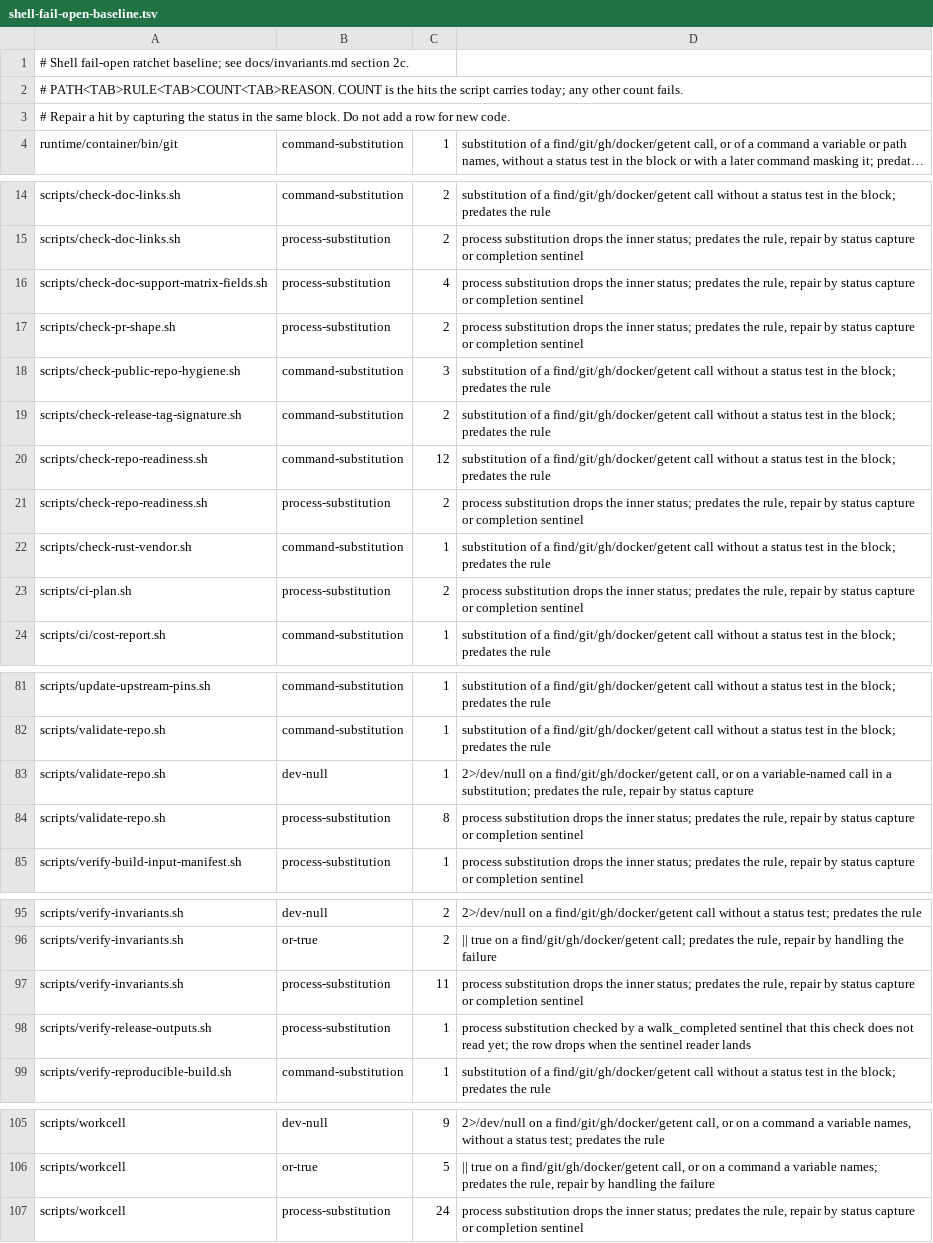
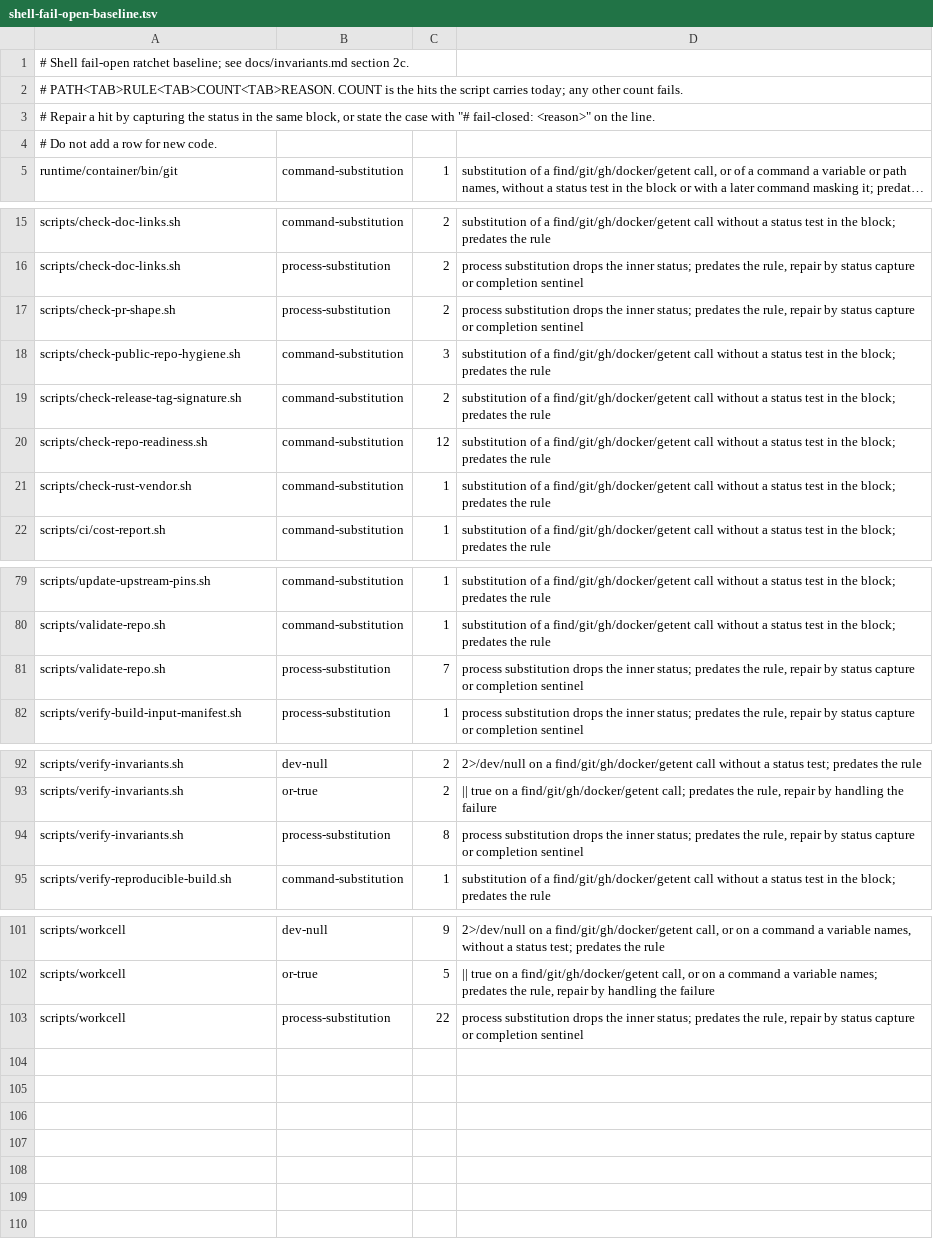
Before and after one commit to omkhar/workcell, a TSV file: policy/shell-fail-open-baseline.tsv, drawn as a sheet; only a part is shown, gaps mark what is left out; long unchanged cells end in …; removed rows and columns are numbered as before the commit, all else as after; the diff names each change by its address in the sheet, - before the commit and + after, or states it on an @@ line.

```diff
--- a/policy/shell-fail-open-baseline.tsv
+++ b/policy/shell-fail-open-baseline.tsv
-A3: …the same block. Do not add a row for new code.
+A3: …the same block, or state the case with "# fail-closed: <reason>" on the line.
+row 4: # Do not add a row for new code.
-row 16: scripts/check-doc-support-matrix-fields.sh | process-substitution | 4 | process substitution drops the inner status; predates the rule, repair by status capture or completion sentinel
-row 21: scripts/check-repo-readiness.sh | process-substitution | 2 | process substitution drops the inner status; predates the rule, repair by status capture or completion sentinel
-row 23: scripts/ci-plan.sh | process-substitution | 2 | process substitution drops the inner status; predates the rule, repair by status capture or completion sentinel
-row 83: scripts/validate-repo.sh | dev-null | 1 | 2>/dev/null on a find/git/gh/docker/getent call, or on a variable-named call in a substitution; predates the rule, repair by status capture
-C81: 8
+C81: 7
-C94: 11
+C94: 8
-row 98: scripts/verify-release-outputs.sh | process-substitution | 1 | process substitution checked by a walk_completed sentinel that this check does not read yet; the row drops when the sentinel reader lands
-C103: 24
+C103: 22
```
Also changed, not shown: 5 other files.
